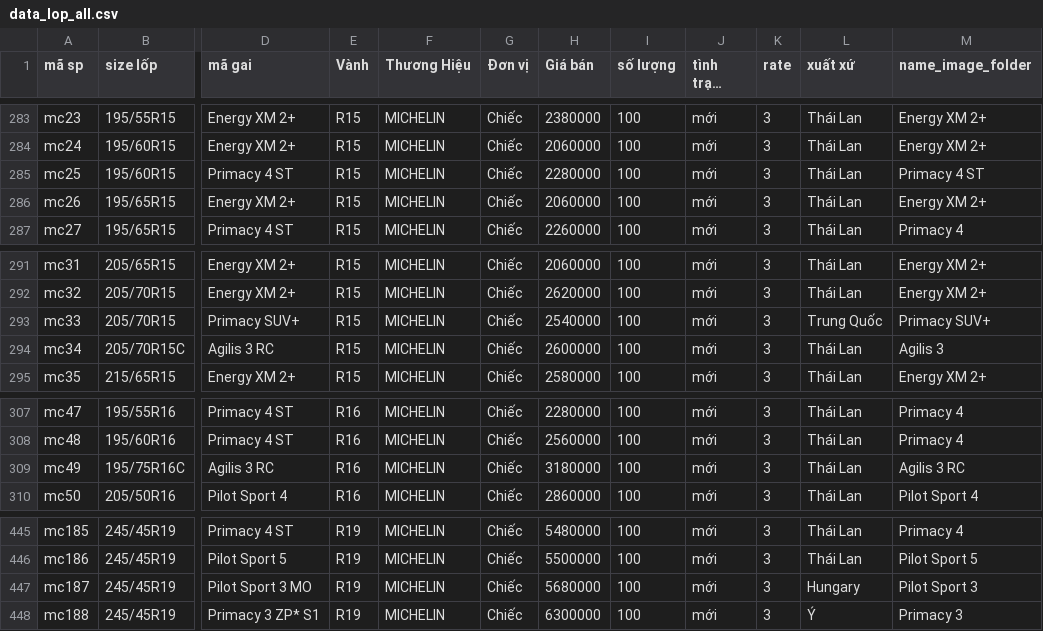
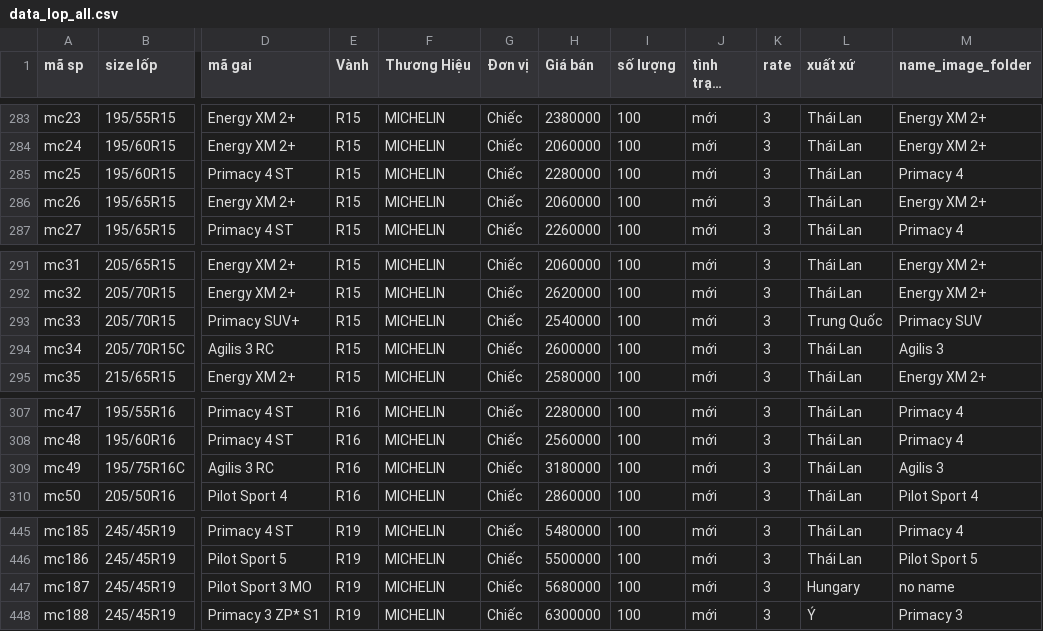
Before and after one commit to haitran116/data_lop, a CSV file: data_lop_all.csv, drawn as a sheet; only a part is shown, gaps mark what is left out; long unchanged cells end in …; the diff names each change by its address in the sheet, - before the commit and + after, or states it on an @@ line.

Commit message:
Add files via upload

```diff
--- a/data_lop_all.csv
+++ b/data_lop_all.csv
-M285 (name_image_folder): Primacy 4 ST
+M285 (name_image_folder): Primacy 4
-M293 (name_image_folder): Primacy SUV+
+M293 (name_image_folder): Primacy SUV
-M309 (name_image_folder): Agilis 3 RC
+M309 (name_image_folder): Agilis 3
-M447 (name_image_folder): Pilot Sport 3
+M447 (name_image_folder): no name
```
